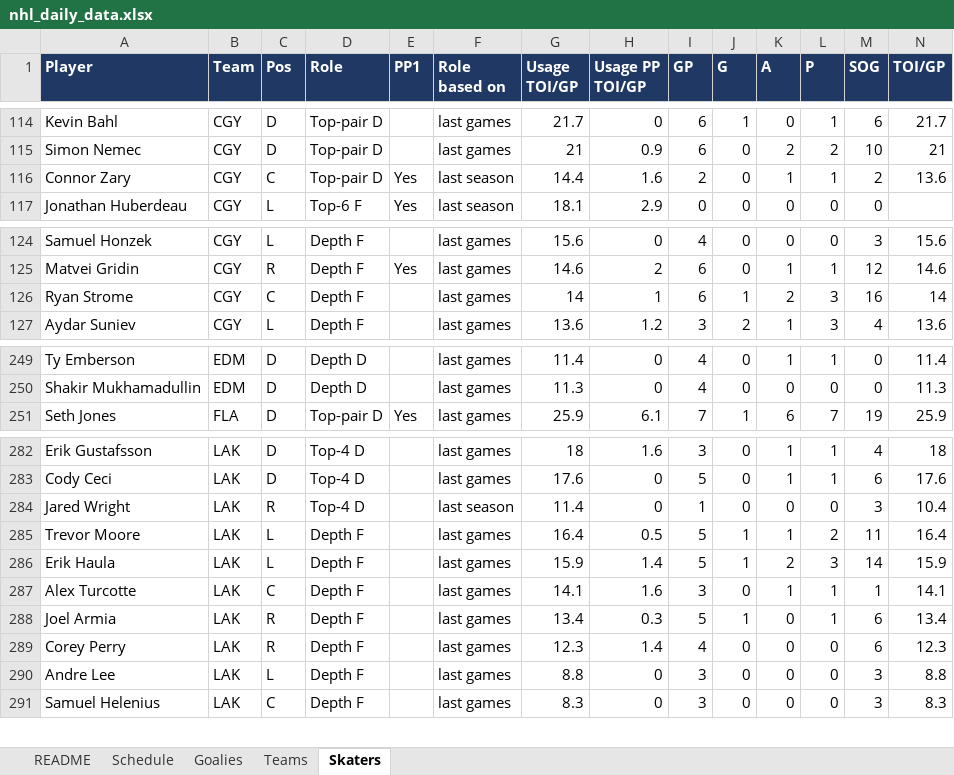
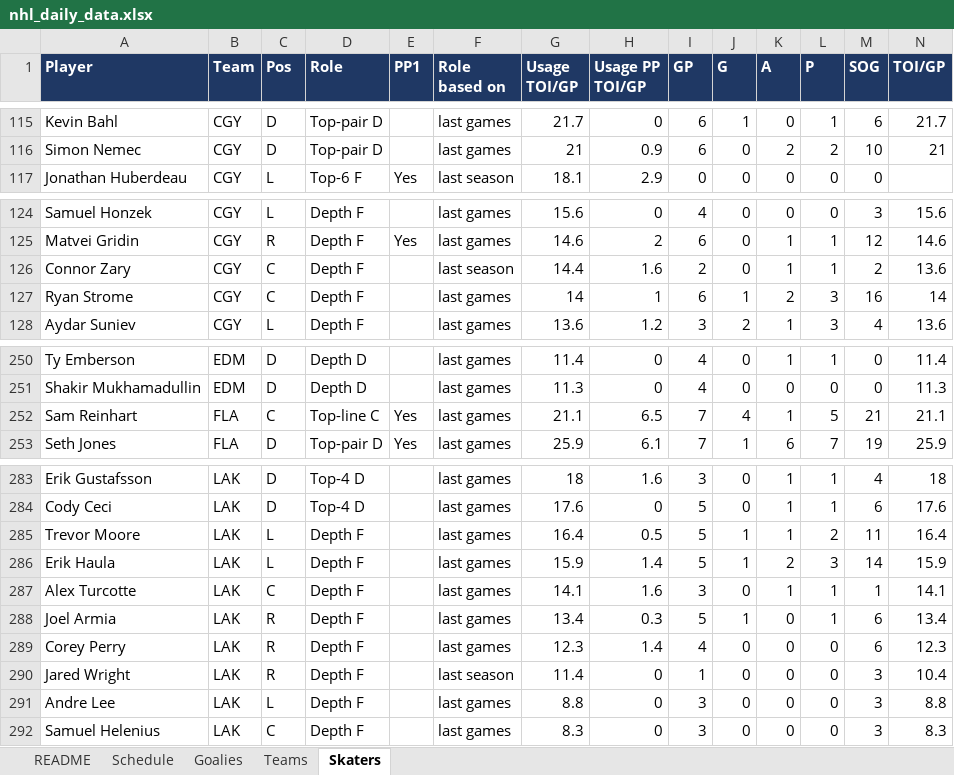
Before and after one commit to vimmer77/nhl-data, an Excel workbook: output/nhl_daily_data.xlsx, sheet Skaters, drawn as a sheet; only a part is shown, gaps mark what is left out; values as stored, in another font and other column widths than the file's, no borders; removed rows and columns are numbered as before the commit, all else as after; rows hold the shown columns only; the diff covers the shown part only; the diff names each change by its address in the sheet, - before the commit and + after, or states it on an @@ line.

```diff
--- a/output/nhl_daily_data.xlsx (sheet Skaters)
+++ b/output/nhl_daily_data.xlsx (sheet Skaters)
-row 116: Connor Zary | CGY | C | Top-pair D | Yes | last season | 14.4 | 1.6 | 2 | 0 | 1 | 1 | 2 | 13.6
+row 126: Connor Zary | CGY | C | Depth F |  | last season | 14.4 | 1.6 | 2 | 0 | 1 | 1 | 2 | 13.6
+row 252: Sam Reinhart | FLA | C | Top-line C | Yes | last games | 21.1 | 6.5 | 7 | 4 | 1 | 5 | 21 | 21.1
-row 284: Jared Wright | LAK | R | Top-4 D |  | last season | 11.4 | 0 | 1 | 0 | 0 | 0 | 3 | 10.4
+row 290: Jared Wright | LAK | R | Depth F |  | last season | 11.4 | 0 | 1 | 0 | 0 | 0 | 3 | 10.4
```
Also changed, not shown: 7 added rows, 6 removed rows and 2 edited cells elsewhere in this sheet, sheet README, 4 other files.
